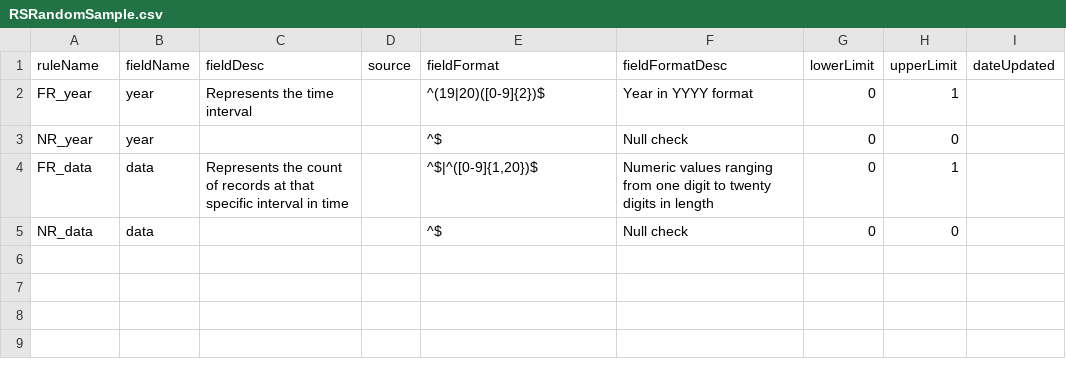
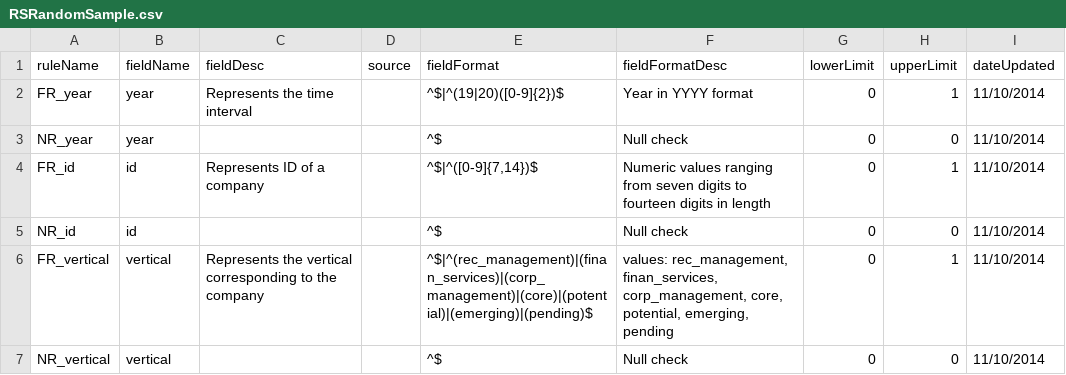
Before and after one commit to vicky512/adv, a CSV file: testProject2/public/RSRandomSample.csv, drawn as a sheet; removed rows and columns are numbered as before the commit, all else as after; the diff names each change by its address in the sheet, - before the commit and + after, or states it on an @@ line.

```diff
--- a/testProject2/public/RSRandomSample.csv
+++ b/testProject2/public/RSRandomSample.csv
-E2 (fieldFormat): ^(19|20)([0-9]{2})$
+E2 (fieldFormat): ^$|^(19|20)([0-9]{2})$
-I2:I3 (dateUpdated): (empty)
+I2:I3 (dateUpdated): 11/10/2014
-row 4: FR_data | data | Represents the count of records at that specific interval in time |  | ^$|^([0-9]{1,20})$ | Numeric values ranging from one digit to twenty digits in length | 0 | 1
+row 4: FR_id | id | Represents ID of a company |  | ^$|^([0-9]{7,14})$ | Numeric values ranging from seven digits to fourteen digits in length | 0 | 1 | 11/10/2014
-A5 (ruleName): NR_data
+A5 (ruleName): NR_id
-B5 (fieldName): data
+B5 (fieldName): id
-I5 (dateUpdated): (empty)
+I5 (dateUpdated): 11/10/2014
+row 6: FR_vertical | vertical | Represents the vertical corresponding to the company |  | ^$|^(rec_management)|(finan_services)|(corp_management)|(core)|(potential)|(emerging)|(pending)$ | values: rec_management, finan_services, corp_management, core, potential, emerging, pending | 0 | 1 | 11/10/2014
+row 7: NR_vertical | vertical |  |  | ^$ | Null check | 0 | 0 | 11/10/2014
```
Also changed, not shown: testProject2/public/randomSample2.csv, 10 other files.
